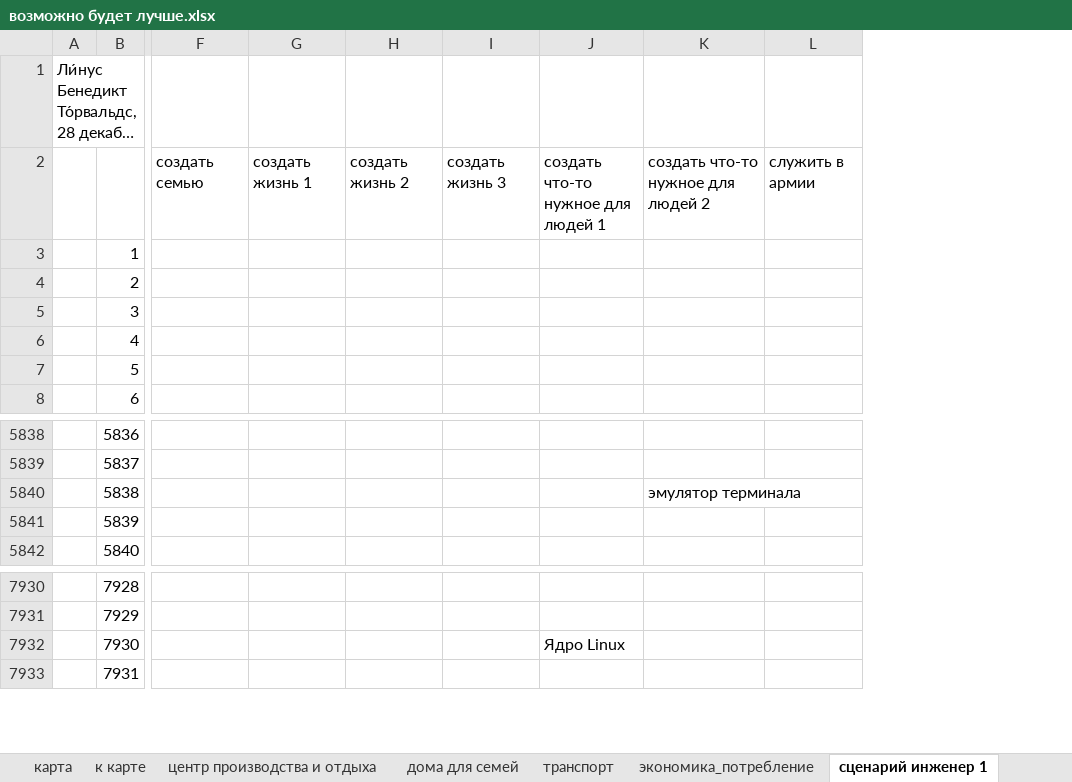
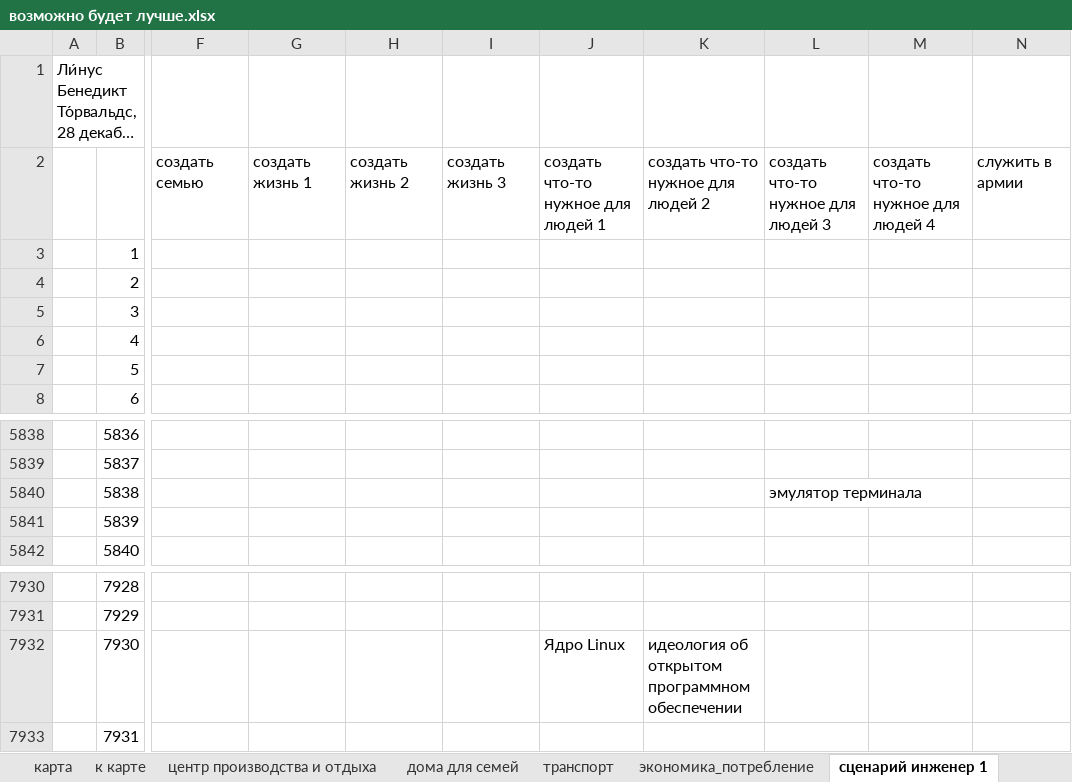
Before and after one commit to SergeyShashin/life, an Excel workbook: возможно будет лучше.xlsx, sheet сценарий инженер 1, drawn as a sheet; only a part is shown, gaps mark what is left out; long unchanged cells end in …; values as stored, in another font and other column widths than the file's, no borders; the diff names each change by its address in the sheet, - before the commit and + after, or states it on an @@ line.

Commit message:
Life 291025 updated.

```diff
--- a/возможно будет лучше.xlsx (sheet сценарий инженер 1)
+++ b/возможно будет лучше.xlsx (sheet сценарий инженер 1)
+column L, row 2: создать что-то нужное для людей 3; row 5840: эмулятор терминала
+column M, row 2: создать что-то нужное для людей 4
-K5840: эмулятор терминала
+K5840: (empty)
-K7932: (empty)
+K7932: идеология об открытом программном обеспечении
```
